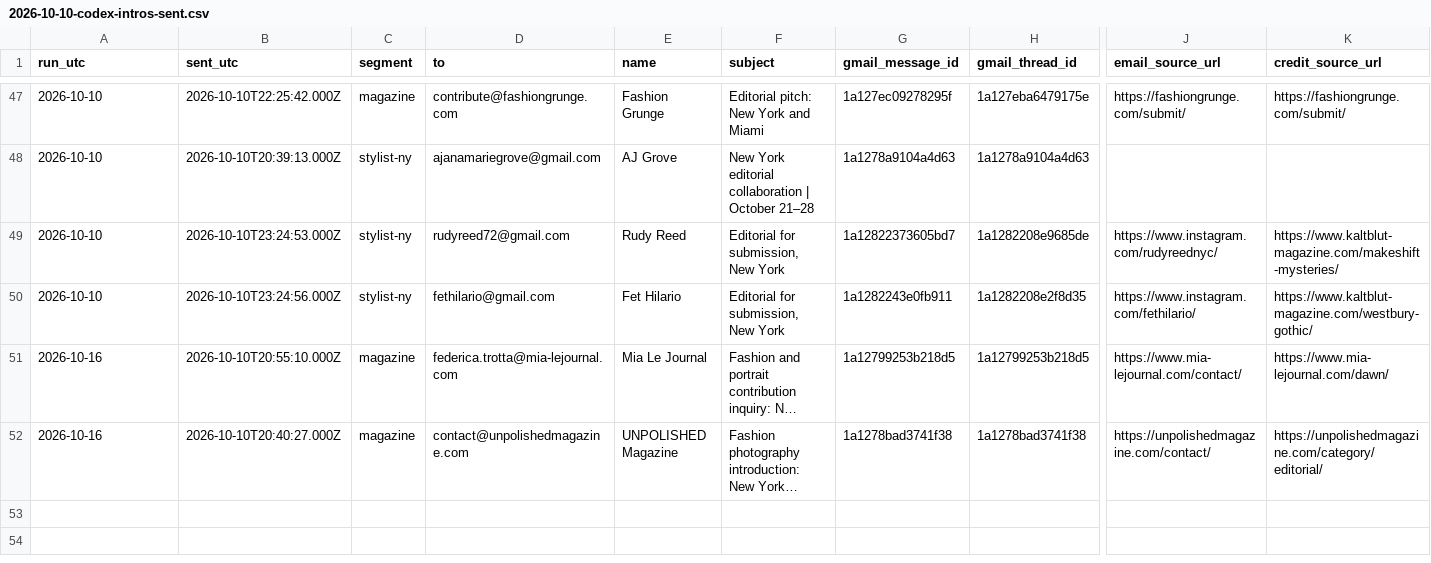
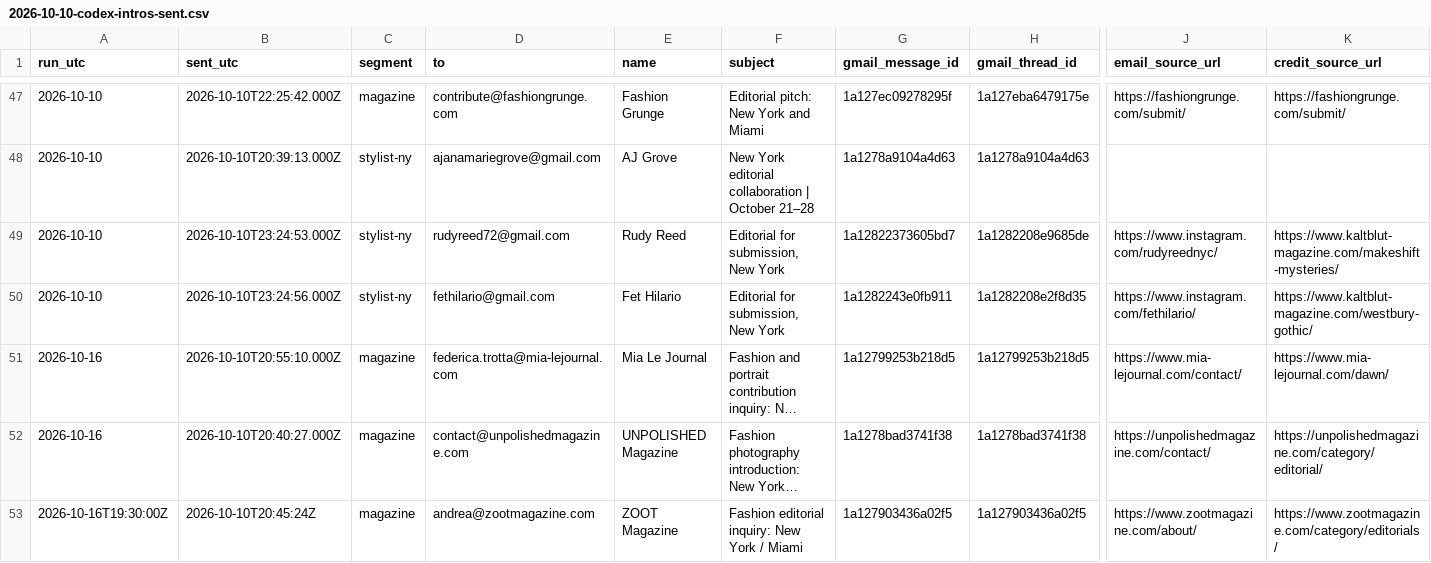
Before and after one commit to aidantorrence2/aidan-modern, a CSV file: marketing/outreach-log/2026-10-10-codex-intros-sent.csv, drawn as a sheet; only a part is shown, gaps mark what is left out; long unchanged cells end in …; rows hold the shown columns only; the diff names each change by its address in the sheet, - before the commit and + after, or states it on an @@ line.

Commit message:
outreach: record verified sends and fresh lead evidence

```diff
--- a/marketing/outreach-log/2026-10-10-codex-intros-sent.csv
+++ b/marketing/outreach-log/2026-10-10-codex-intros-sent.csv
+row 53: 2026-10-16T19:30:00Z | 2026-10-10T20:45:24Z | magazine | andrea@zootmagazine.com | ZOOT Magazine | Fashion editorial inquiry: New York / Miami | 1a127903436a02f5 | 1a127903436a02f5 | https://www.zootmagazine.com/about/ | https://www.zootmagazine.com/category/editorials/
```
